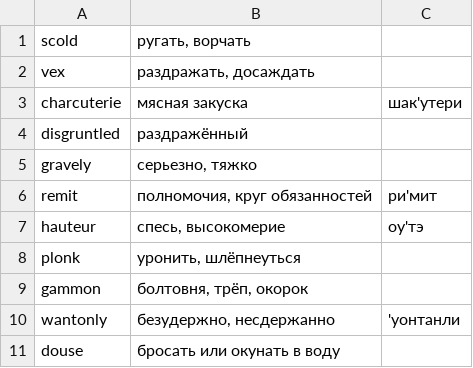
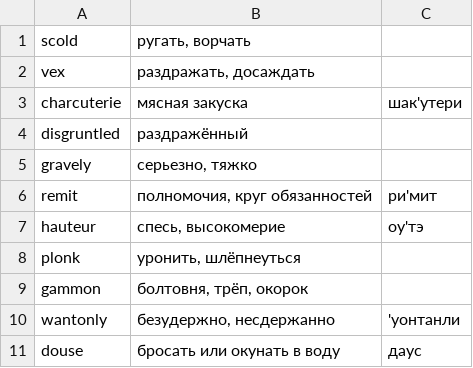
Before and after one commit to brotherdetjr/deltabanana-collections, a CSV file: helloworld/entries.csv, drawn as a sheet.

Commit message:
Update entries.csv

```diff
--- a/helloworld/entries.csv
+++ b/helloworld/entries.csv
@@ -10,2 +10,2 @@ gammon;болтовня, трёп, окорок;
 wantonly;безудержно, несдержанно;'уонтанли
-douse;бросать или окунать в воду;
+douse;бросать или окунать в воду;даус
```
